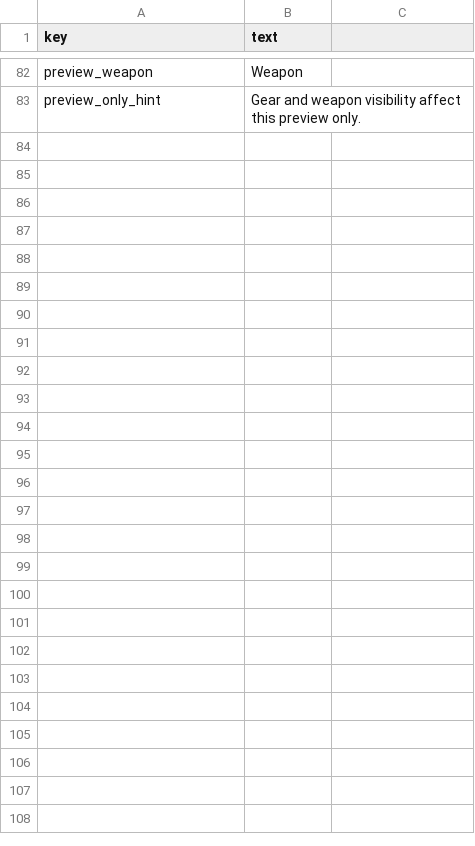
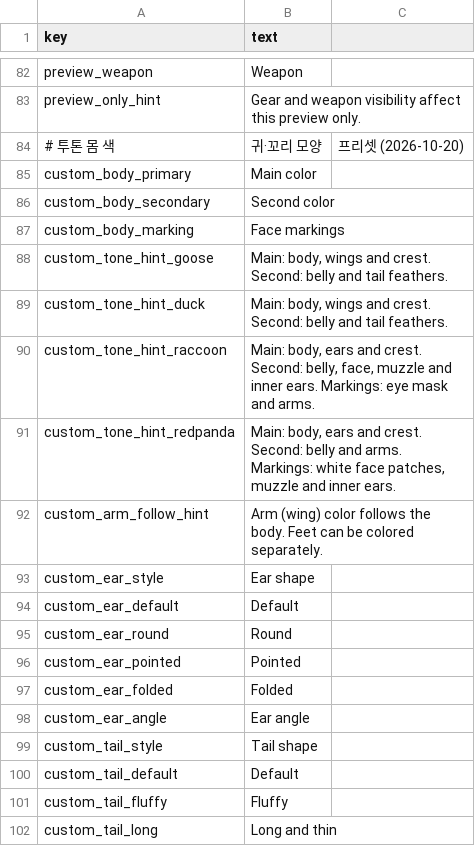
Before and after one commit to minidice/game-plushpanic-hordeshooter, a CSV file: game/content/lan/eng/customization.csv, drawn as a sheet; only a part is shown, gaps mark what is left out; the diff covers the shown part only.

```diff
--- a/game/content/lan/eng/customization.csv
+++ b/game/content/lan/eng/customization.csv
@@ -83 +83,20 @@ preview_weapon,Weapon
 preview_only_hint,Gear and weapon visibility affect this preview only.
+# 투톤 몸 색, 귀·꼬리 모양, 프리셋 (2026-10-20)
+custom_body_primary,Main color
+custom_body_secondary,Second color
+custom_body_marking,Face markings
+custom_tone_hint_goose,"Main: body, wings and crest. Second: belly and tail feathers."
+custom_tone_hint_duck,"Main: body, wings and crest. Second: belly and tail feathers."
+custom_tone_hint_raccoon,"Main: body, ears and crest. Second: belly, face, muzzle and inner ears. Markings: eye mask and arms."
+custom_tone_hint_redpanda,"Main: body, ears and crest. Second: belly and arms. Markings: white face patches, muzzle and inner ears."
+custom_arm_follow_hint,Arm (wing) color follows the body. Feet can be colored separately.
+custom_ear_style,Ear shape
+custom_ear_default,Default
+custom_ear_round,Round
+custom_ear_pointed,Pointed
+custom_ear_folded,Folded
+custom_ear_angle,Ear angle
+custom_tail_style,Tail shape
+custom_tail_default,Default
+custom_tail_fluffy,Fluffy
+custom_tail_long,Long and thin
```
Also changed, not shown: 11 added rows elsewhere in this file, game/content/lan/kor/customization.csv, 27 other files.
